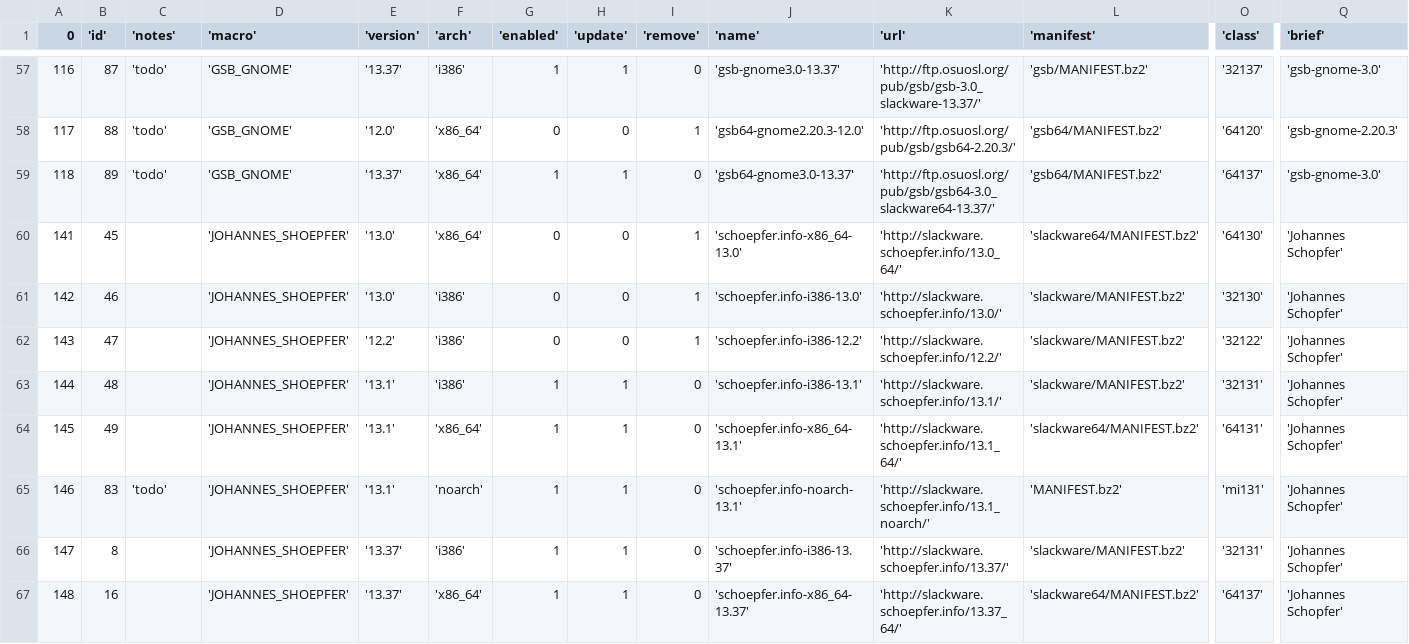
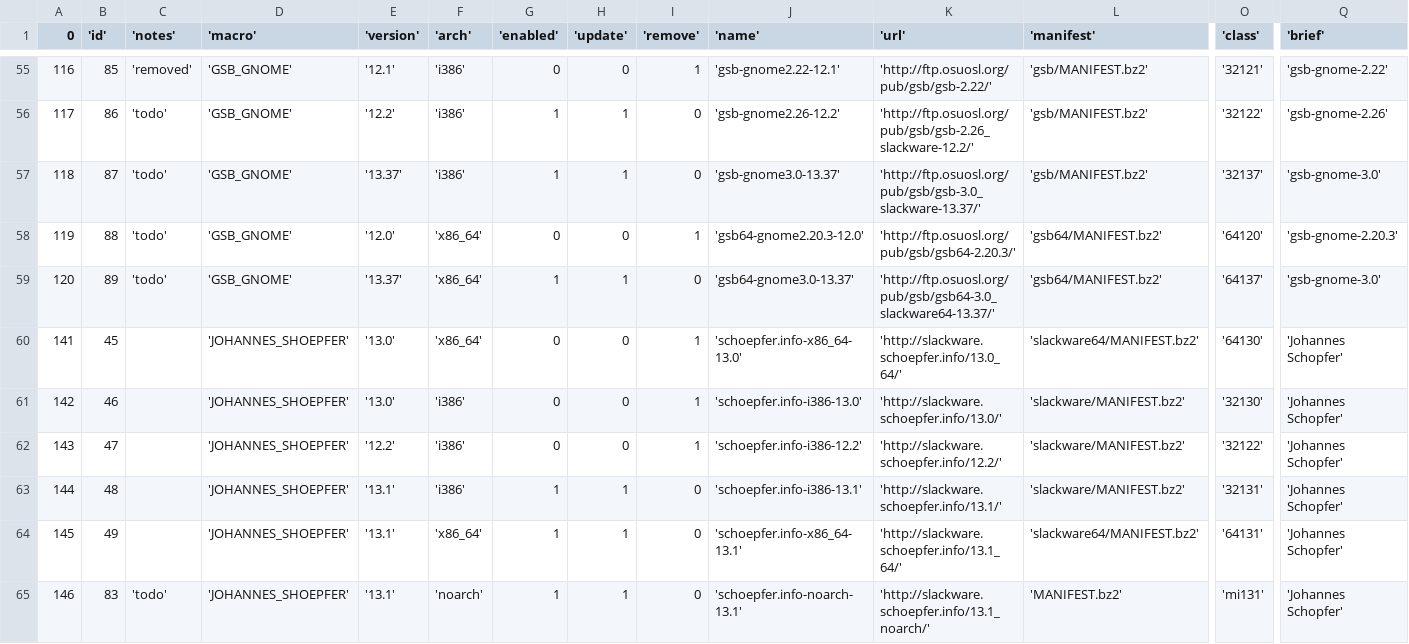
Before and after one commit to mrossini/slakfinder, a CSV file: htdocs/inc/repolist.csv, drawn as a sheet; only a part is shown, gaps mark what is left out; the shorter side is filled out with more unchanged rows; addresses are those after the commit; rows hold the shown columns only; the diff covers the shown part only; the diff names each change by its address in the sheet, - before the commit and + after, or states it on an @@ line.

```diff
--- a/htdocs/inc/repolist.csv
+++ b/htdocs/inc/repolist.csv
-B55 ('id'): 87
+B55 ('id'): 85
-C55 ('notes'): 'todo'
+C55 ('notes'): 'removed'
-E55 ('version'): '13.37'
+E55 ('version'): '12.1'
-G55 ('enabled'): 1
+G55 ('enabled'): 0
-H55 ('update'): 1
+H55 ('update'): 0
-I55 ('remove'): 0
+I55 ('remove'): 1
-J55 ('name'): 'gsb-gnome3.0-13.37'
+J55 ('name'): 'gsb-gnome2.22-12.1'
-K55 ('url'): 'http://ftp.osuosl.org/pub/gsb/gsb-3.0_slackware-13.37/'
+K55 ('url'): 'http://ftp.osuosl.org/pub/gsb/gsb-2.22/'
-O55 ('class'): '32137'
+O55 ('class'): '32121'
-Q55 ('brief'): 'gsb-gnome-3.0'
+Q55 ('brief'): 'gsb-gnome-2.22'
-B56 ('id'): 88
+B56 ('id'): 86
-E56 ('version'): '12.0'
+E56 ('version'): '12.2'
-F56:F57 ('arch'): 'x86_64'
+F56:F57 ('arch'): 'i386'
-G56 ('enabled'): 0
+G56 ('enabled'): 1
-H56 ('update'): 0
+H56 ('update'): 1
-I56 ('remove'): 1
+I56 ('remove'): 0
-J56 ('name'): 'gsb64-gnome2.20.3-12.0'
+J56 ('name'): 'gsb-gnome2.26-12.2'
-K56 ('url'): 'http://ftp.osuosl.org/pub/gsb/gsb64-2.20.3/'
+K56 ('url'): 'http://ftp.osuosl.org/pub/gsb/gsb-2.26_slackware-12.2/'
-L56:L57 ('manifest'): 'gsb64/MANIFEST.bz2'
+L56:L57 ('manifest'): 'gsb/MANIFEST.bz2'
-O56 ('class'): '64120'
+O56 ('class'): '32122'
-Q56 ('brief'): 'gsb-gnome-2.20.3'
+Q56 ('brief'): 'gsb-gnome-2.26'
-B57 ('id'): 89
+B57 ('id'): 87
-J57 ('name'): 'gsb64-gnome3.0-13.37'
+J57 ('name'): 'gsb-gnome3.0-13.37'
-K57 ('url'): 'http://ftp.osuosl.org/pub/gsb/gsb64-3.0_slackware64-13.37/'
+K57 ('url'): 'http://ftp.osuosl.org/pub/gsb/gsb-3.0_slackware-13.37/'
-O57 ('class'): '64137'
+O57 ('class'): '32137'
+row 58: 119 | 88 | 'todo' | 'GSB_GNOME' | '12.0' | 'x86_64' | 0 | 0 | 1 | 'gsb64-gnome2.20.3-12.0' | 'http://ftp.osuosl.org/pub/gsb/gsb64-2.20.3/' | 'gsb64/MANIFEST.bz2' | '64120' | 'gsb-gnome-2.20.3'
+row 59: 120 | 89 | 'todo' | 'GSB_GNOME' | '13.37' | 'x86_64' | 1 | 1 | 0 | 'gsb64-gnome3.0-13.37' | 'http://ftp.osuosl.org/pub/gsb/gsb64-3.0_slackware64-13.37/' | 'gsb64/MANIFEST.bz2' | '64137' | 'gsb-gnome-3.0'
```
Also changed, not shown: 2 removed rows and 57 edited cells elsewhere in this file.
